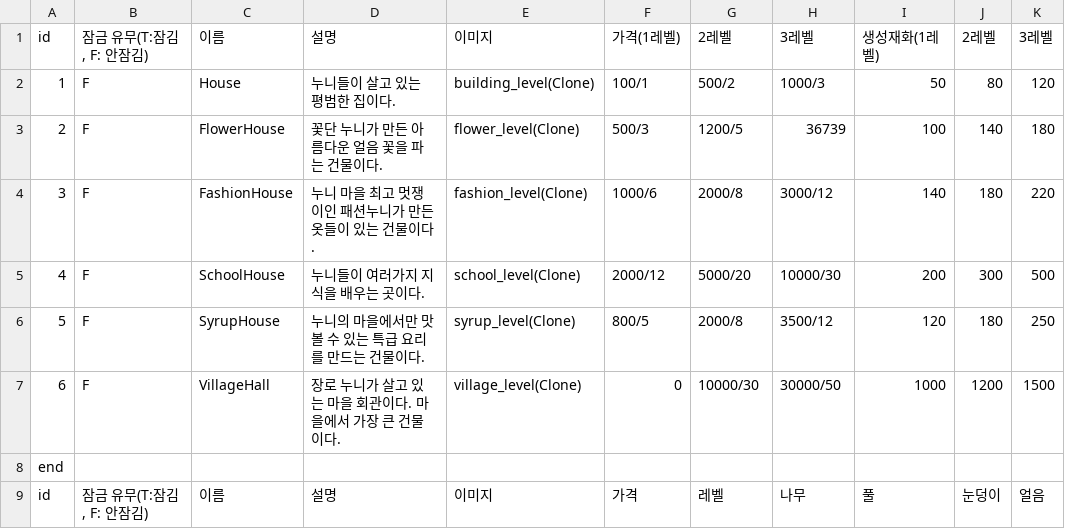
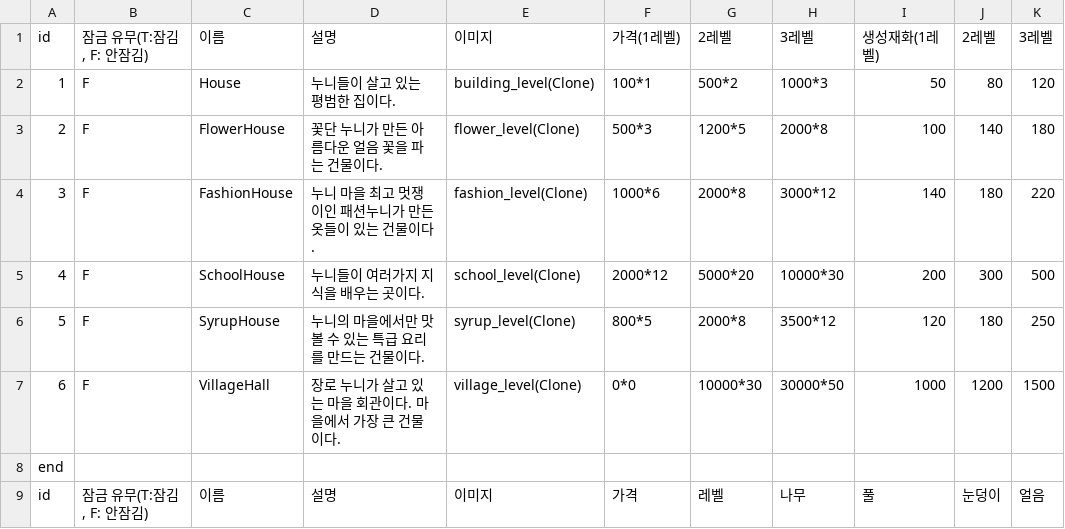
Before and after one commit to sjin11125/nun_nun, a CSV file: Assets/Resources/Dogam.csv, drawn as a sheet; only a part is shown; the diff names each change by its address in the sheet, - before the commit and + after, or states it on an @@ line.

```diff
--- a/Assets/Resources/Dogam.csv
+++ b/Assets/Resources/Dogam.csv
-F2: 100/1
+F2: 100*1
-G2: 500/2
+G2: 500*2
-H2: 1000/3
+H2: 1000*3
-F3: 500/3
+F3: 500*3
-G3: 1200/5
+G3: 1200*5
-H3: 36739
+H3: 2000*8
-F4: 1000/6
+F4: 1000*6
-G4: 2000/8
+G4: 2000*8
-H4: 3000/12
+H4: 3000*12
-F5: 2000/12
+F5: 2000*12
-G5: 5000/20
+G5: 5000*20
-H5: 10000/30
+H5: 10000*30
-F6: 800/5
+F6: 800*5
-G6: 2000/8
+G6: 2000*8
-H6: 3500/12
+H6: 3500*12
-F7: 0
+F7: 0*0
-G7: 10000/30
+G7: 10000*30
-H7: 30000/50
+H7: 30000*50
```
Also changed, not shown: 11 other files.
